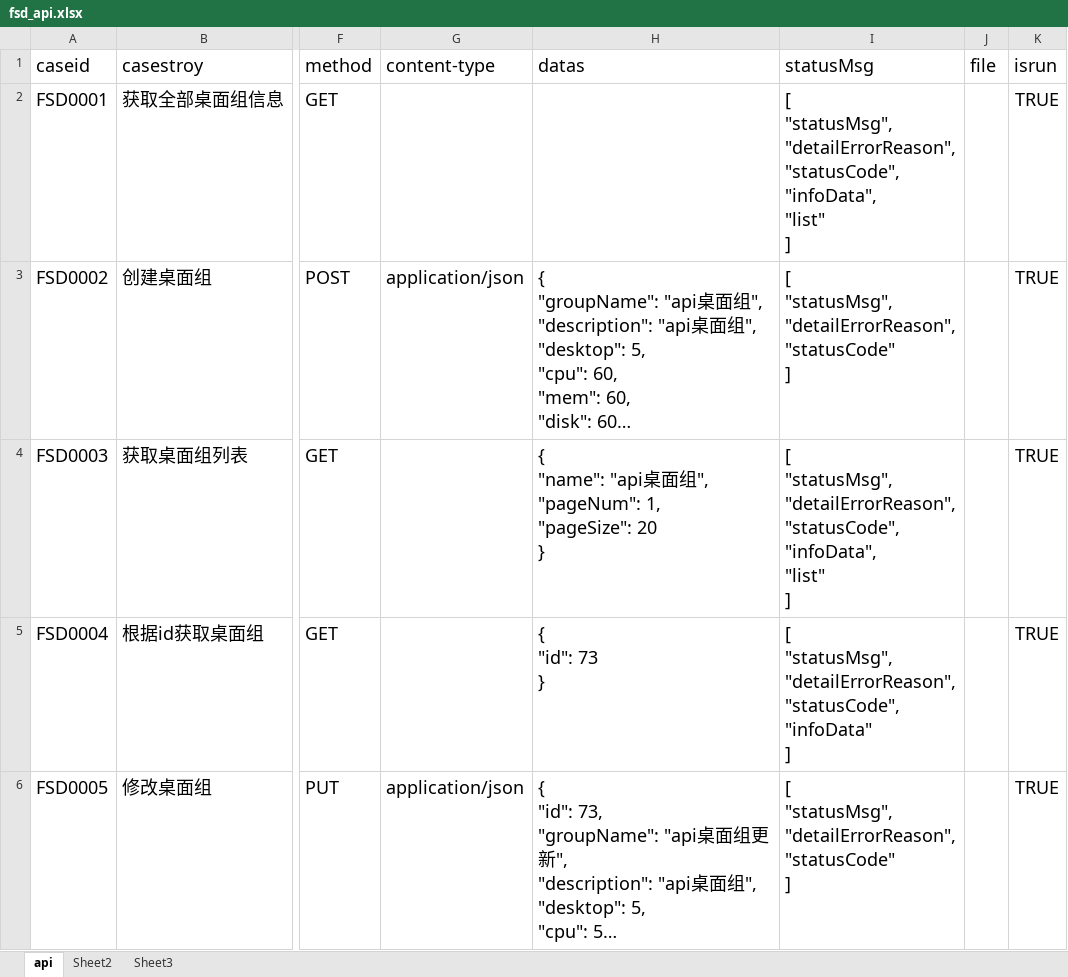
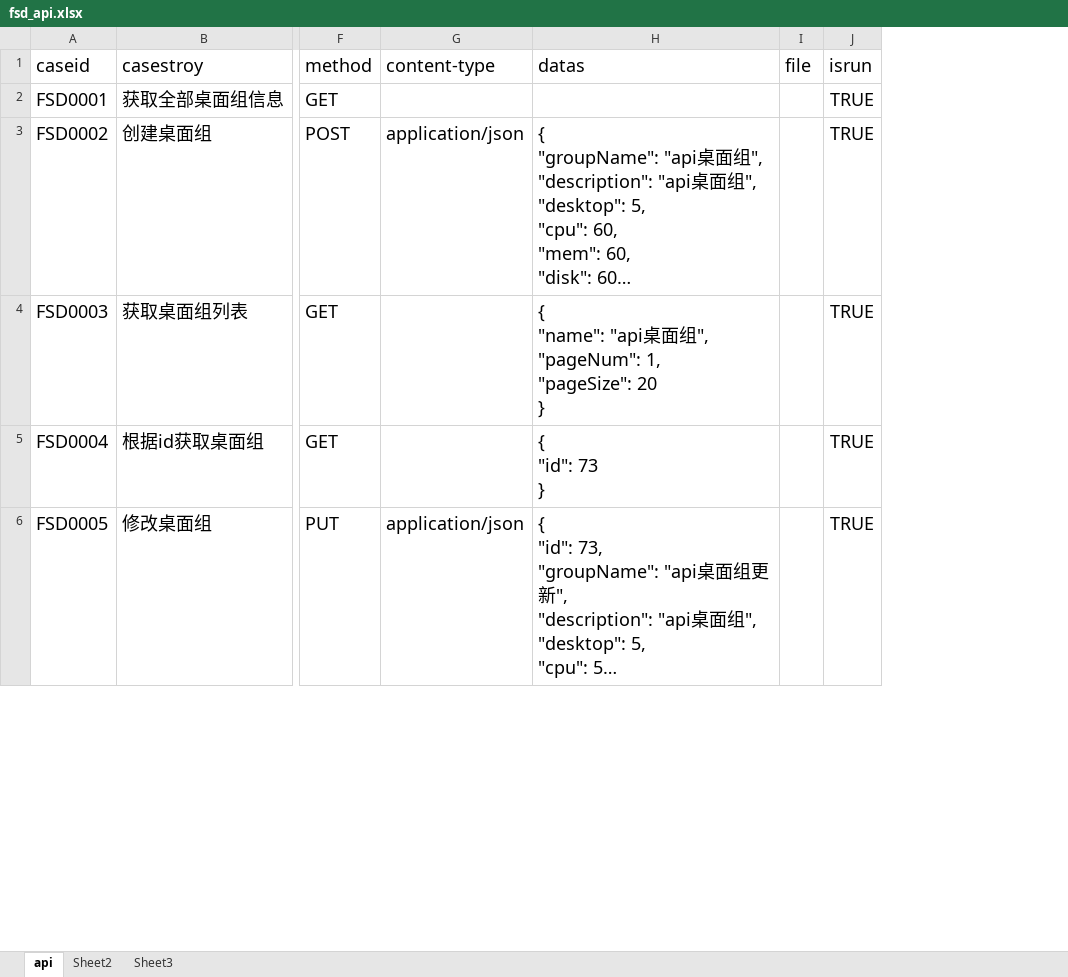
Before and after one commit to historywang/auto_fsdapi, an Excel workbook: AUTO_FSDAPI/test_data/fsd_api.xlsx, sheet api, drawn as a sheet; only a part is shown, gaps mark what is left out; long unchanged cells end in …; values as stored, in another font and other column widths than the file's, no borders; ↵ is a line break in a cell; the diff names each change by its address in the sheet, - before the commit and + after, or states it on an @@ line.

Commit message:
i commit

```diff
--- a/AUTO_FSDAPI/test_data/fsd_api.xlsx (sheet api)
+++ b/AUTO_FSDAPI/test_data/fsd_api.xlsx (sheet api)
-column I (statusMsg), rows 2-6: [ ↵ "statusMsg", ↵ "detailErrorReason", ↵ "statusCode", ↵ "infoData", ↵ "list" ↵ ] | [ ↵ "statusMsg", ↵ "detailErrorReason", ↵ "statusCode" ↵ ] | [ ↵ "statusMsg", ↵ "detailErrorReason", ↵ "statusCode", ↵ "infoData", ↵ "list" ↵ ] | [ ↵ "statusMsg", ↵ "detailErrorReason", ↵ "statusCode", ↵ "infoData" ↵ ] | [ ↵ "statusMsg", ↵ "detailErrorReason", ↵ "statusCode" ↵ ]
```
